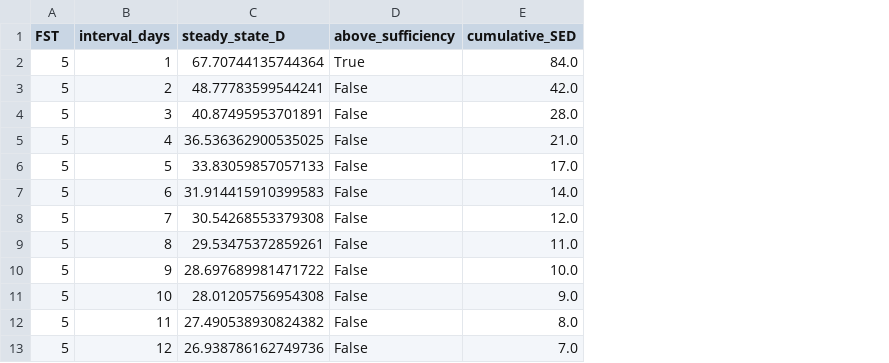
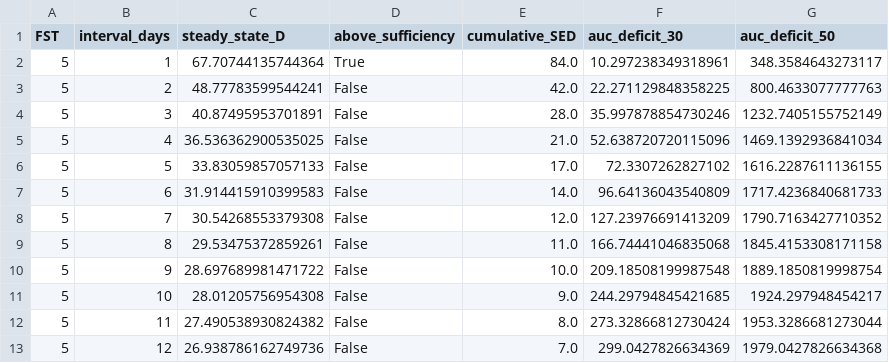
Before and after one commit to AN00927/Sun-Exposure-Intervals, a CSV file: tables/max_interval_sufficiency.csv, drawn as a sheet; only a part is shown; the diff names each change by its address in the sheet, - before the commit and + after, or states it on an @@ line.

```diff
--- a/tables/max_interval_sufficiency.csv
+++ b/tables/max_interval_sufficiency.csv
+column F (auc_deficit_30), rows 2-13: 10.297238349318961 | 22.271129848358225 | 35.997878854730246 | 52.638720720115096 | 72.3307262827102 | 96.64136043540809 | 127.23976691413209 | 166.74441046835068 | 209.18508199987548 | 244.29794845421685 | 273.32866812730424 | 299.0427826634369
+column G (auc_deficit_50), rows 2-13: 348.3584643273117 | 800.4633077777763 | 1232.7405155752149 | 1469.1392936841034 | 1616.2287611136155 | 1717.4236840681733 | 1790.7163427710352 | 1845.4153308171158 | 1889.1850819998754 | 1924.297948454217 | 1953.3286681273044 | 1979.0427826634368
```
Also changed, not shown: tables/fine_grid_sweep.csv, tables/maintenance_split_comparison.csv, 17 other files.
